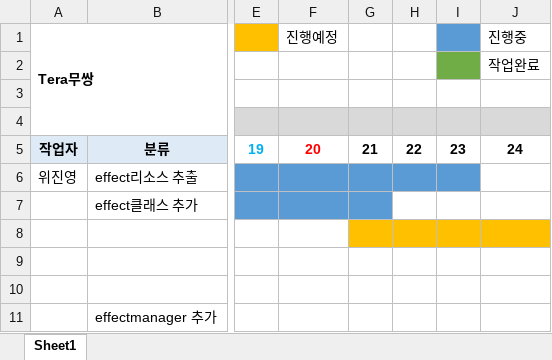
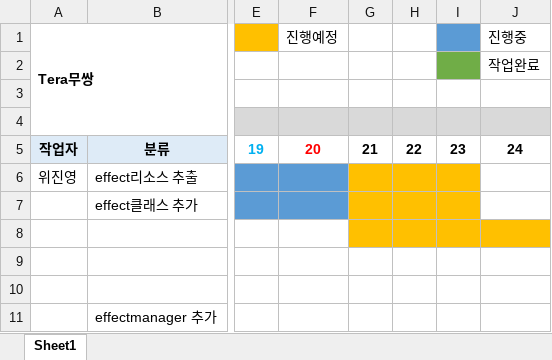
Before and after one commit to xogns520/nanami, an Excel workbook: 일정_위진영.xlsx, sheet Sheet1, drawn as a sheet; only a part is shown, gaps mark what is left out; values as stored, in another font and other column widths than the file's, no borders; the diff names each change by its address in the sheet, - before the commit and + after, or states it on an @@ line.

```diff
--- a/일정_위진영.xlsx (sheet Sheet1)
+++ b/일정_위진영.xlsx (sheet Sheet1)
-G6:I6 fill: #5B9BD5
+G6:I6 fill: #FFC000
-G7 fill: #5B9BD5
+G7 fill: #FFC000
-H7:I7 fill: none
+H7:I7 fill: #FFC000
```
Also changed, not shown: 1 other file.
